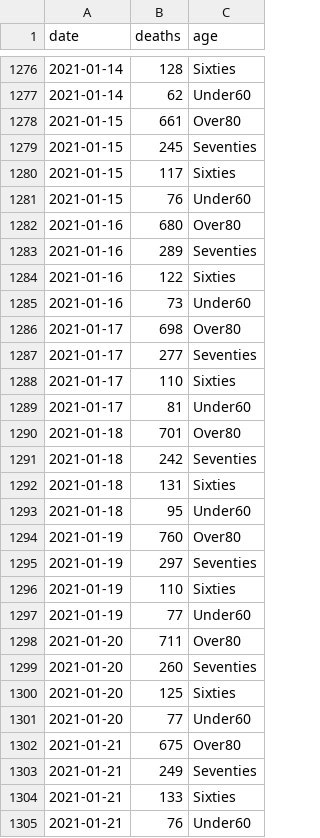
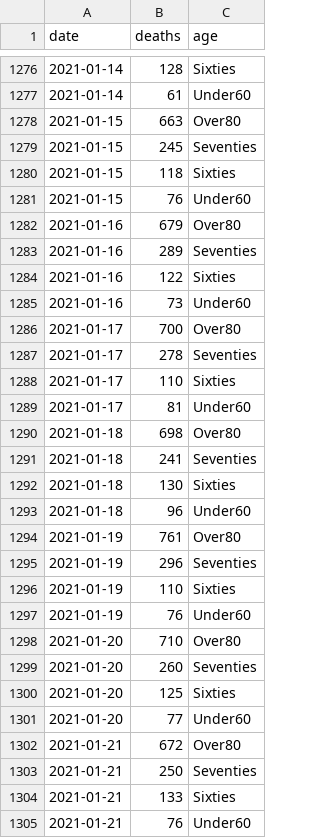
Before and after one commit to PsyberAttack/England_Vaccine_Impact, a CSV file: Data/Raw Data/Deaths_Raw_2021-04-13.csv, drawn as a sheet; only a part is shown, gaps mark what is left out; the diff covers the shown part only.

```diff
--- a/Data/Raw Data/Deaths_Raw_2021-04-13.csv
+++ b/Data/Raw Data/Deaths_Raw_2021-04-13.csv
@@ -1276,8 +1276,8 @@ date,deaths,age
 2021-01-14,128,Sixties
-2021-01-14,62,Under60
-2021-01-15,661,Over80
+2021-01-14,61,Under60
+2021-01-15,663,Over80
 2021-01-15,245,Seventies
-2021-01-15,117,Sixties
+2021-01-15,118,Sixties
 2021-01-15,76,Under60
-2021-01-16,680,Over80
+2021-01-16,679,Over80
 2021-01-16,289,Seventies
@@ -1285,15 +1285,15 @@ date,deaths,age
 2021-01-16,73,Under60
-2021-01-17,698,Over80
-2021-01-17,277,Seventies
+2021-01-17,700,Over80
+2021-01-17,278,Seventies
 2021-01-17,110,Sixties
 2021-01-17,81,Under60
-2021-01-18,701,Over80
-2021-01-18,242,Seventies
-2021-01-18,131,Sixties
-2021-01-18,95,Under60
-2021-01-19,760,Over80
-2021-01-19,297,Seventies
+2021-01-18,698,Over80
+2021-01-18,241,Seventies
+2021-01-18,130,Sixties
+2021-01-18,96,Under60
+2021-01-19,761,Over80
+2021-01-19,296,Seventies
 2021-01-19,110,Sixties
-2021-01-19,77,Under60
-2021-01-20,711,Over80
+2021-01-19,76,Under60
+2021-01-20,710,Over80
 2021-01-20,260,Seventies
@@ -1301,4 +1301,4 @@ date,deaths,age
 2021-01-20,77,Under60
-2021-01-21,675,Over80
-2021-01-21,249,Seventies
+2021-01-21,672,Over80
+2021-01-21,250,Seventies
 2021-01-21,133,Sixties
```
Also changed, not shown: 4 added rows and 154 edited cells elsewhere in this file, Data/Cases/Cases_Divergence_2021-04-13.csv, Data/Deaths/Deaths_Divergence_2021-04-13.csv, 6 other files.
